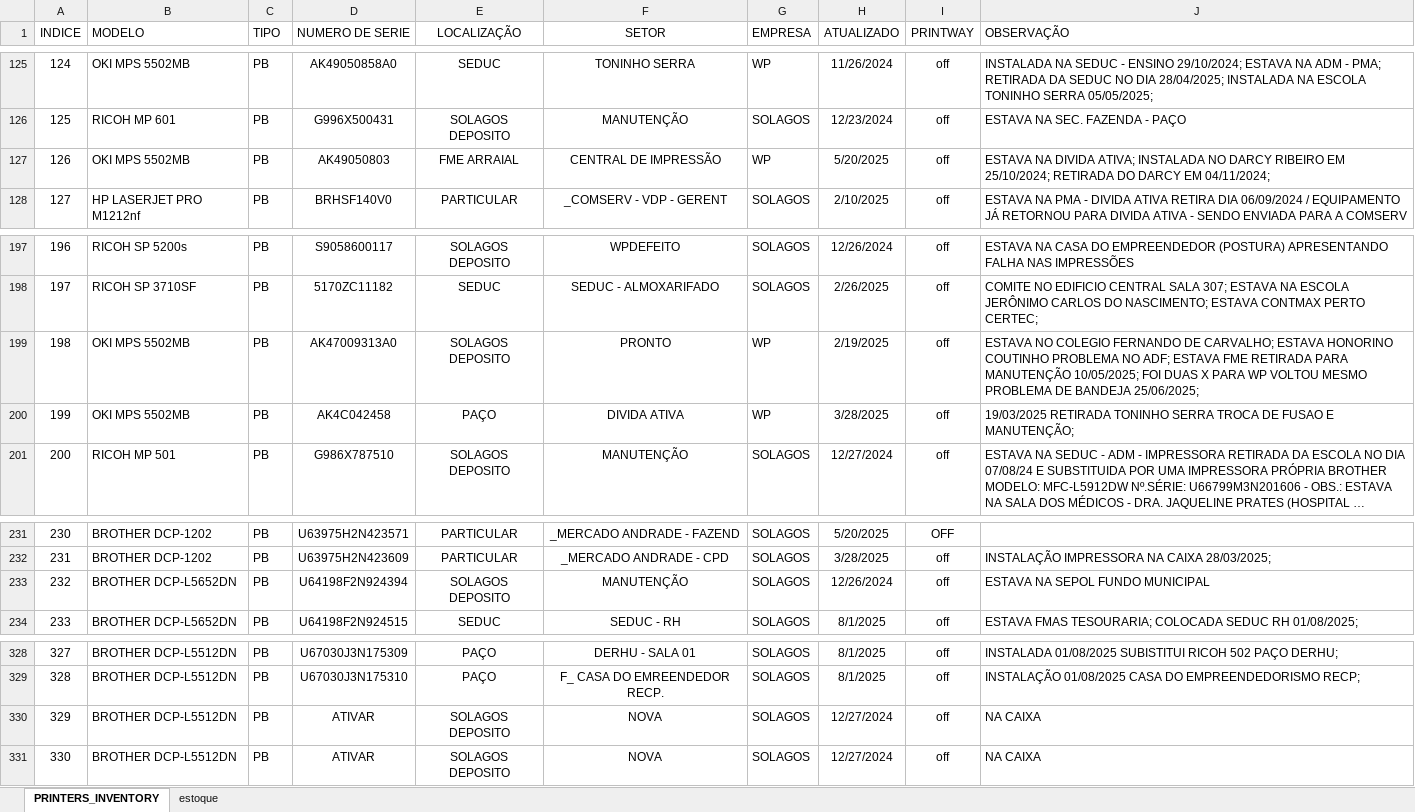
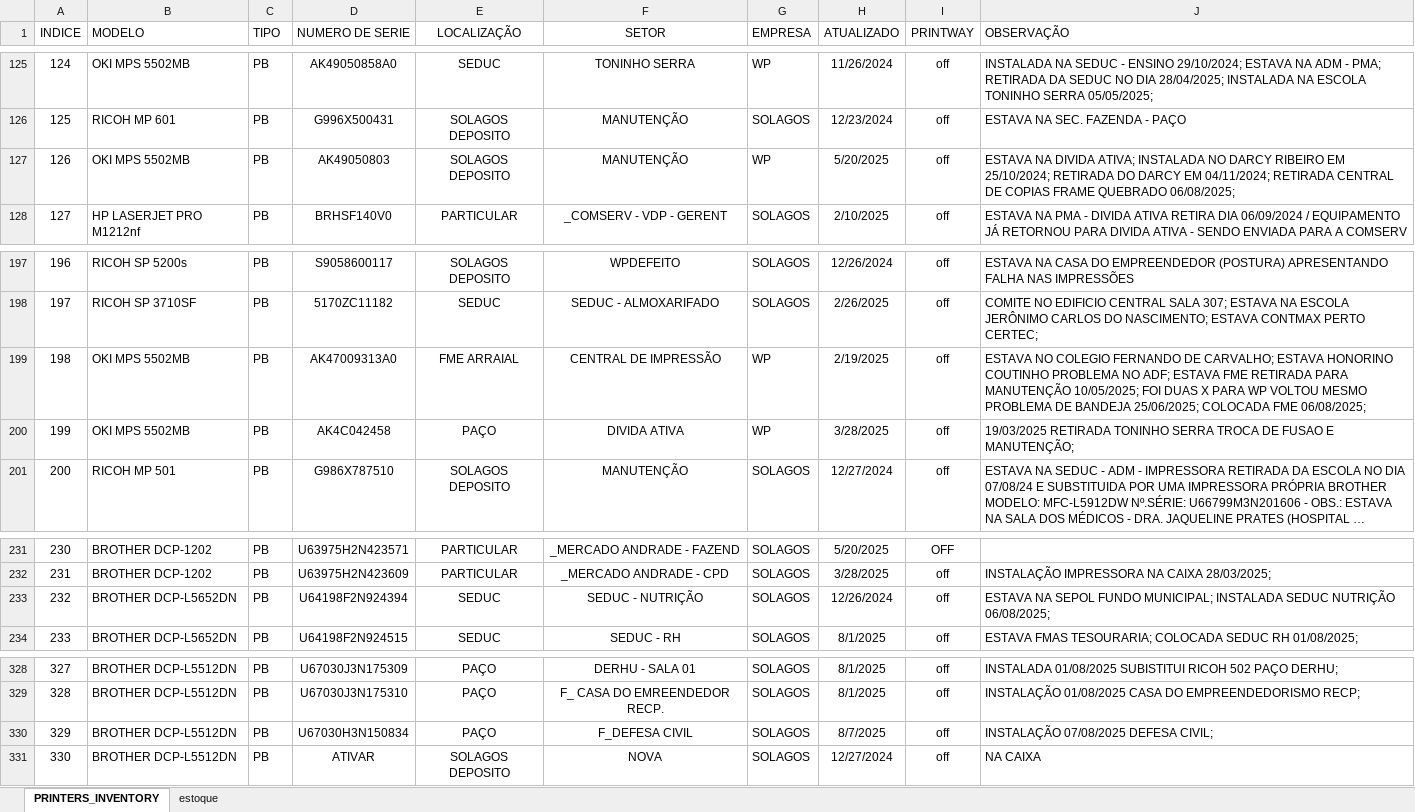
Before and after one commit to flavio-foa-dev/excel, an Excel workbook: data_printer.xlsx, sheet PRINTERS_INVENTORY, drawn as a sheet; only a part is shown, gaps mark what is left out; long unchanged cells end in …; values as stored, in another font and other column widths than the file's, no borders; conditional formats and table styles not drawn; the diff names each change by its address in the sheet, - before the commit and + after, or states it on an @@ line.

Commit message:
add

```diff
--- a/data_printer.xlsx (sheet PRINTERS_INVENTORY)
+++ b/data_printer.xlsx (sheet PRINTERS_INVENTORY)
-E127 (LOCALIZAÇÃO): FME ARRAIAL
+E127 (LOCALIZAÇÃO): SOLAGOS DEPOSITO
-F127 (SETOR): CENTRAL DE IMPRESSÃO
+F127 (SETOR): MANUTENÇÃO
-J127 (OBSERVAÇÃO): …EM 04/11/2024;
+J127 (OBSERVAÇÃO): …EM 04/11/2024; RETIRADA CENTRAL DE COPIAS FRAME QUEBRADO 06/08/2025;
-E199 (LOCALIZAÇÃO): SOLAGOS DEPOSITO
+E199 (LOCALIZAÇÃO): FME ARRAIAL
-F199 (SETOR): PRONTO
+F199 (SETOR): CENTRAL DE IMPRESSÃO
-J199 (OBSERVAÇÃO): …BANDEJA 25/06/2025;
+J199 (OBSERVAÇÃO): …BANDEJA 25/06/2025; COLOCADA FME 06/08/2025;
-E233 (LOCALIZAÇÃO): SOLAGOS DEPOSITO
+E233 (LOCALIZAÇÃO): SEDUC
-F233 (SETOR): MANUTENÇÃO
+F233 (SETOR): SEDUC - NUTRIÇÃO
-J233 (OBSERVAÇÃO): …SEPOL FUNDO MUNICIPAL
+J233 (OBSERVAÇÃO): …SEPOL FUNDO MUNICIPAL; INSTALADA SEDUC NUTRIÇÃO 06/08/2025;
-D330 (NUMERO DE SERIE): ATIVAR
+D330 (NUMERO DE SERIE): U67030H3N150834
-E330 (LOCALIZAÇÃO): SOLAGOS DEPOSITO
+E330 (LOCALIZAÇÃO): PAÇO
-F330 (SETOR): NOVA
+F330 (SETOR): F_DEFESA CIVIL
-H330 (ATUALIZADO): 12/27/2024
+H330 (ATUALIZADO): 8/7/2025
-J330 (OBSERVAÇÃO): NA CAIXA
+J330 (OBSERVAÇÃO): INSTALAÇÃO 07/08/2025 DEFESA CIVIL;
```
